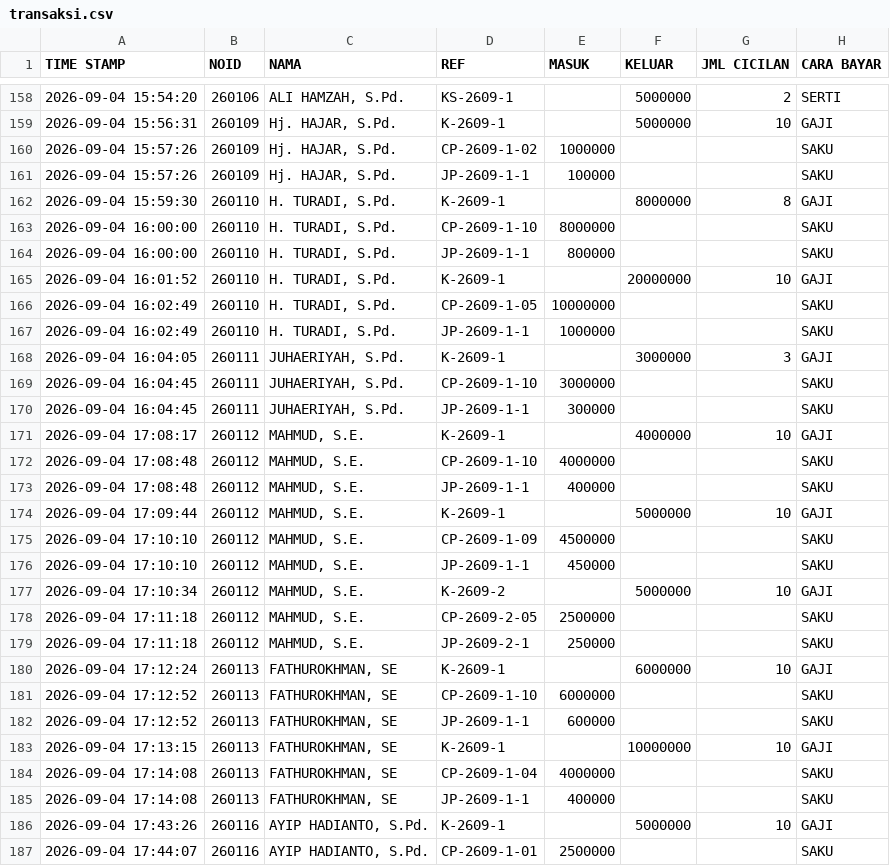
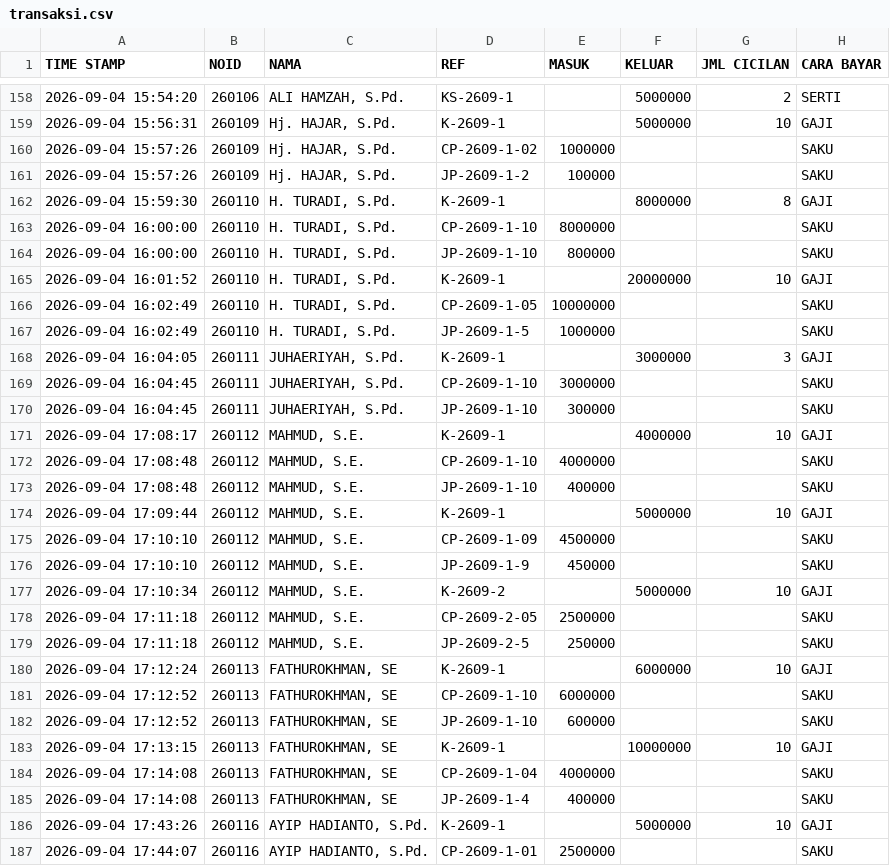
Before and after one commit to nexalone/KGP, a CSV file: data/transaksi.csv, drawn as a sheet; only a part is shown, gaps mark what is left out; the diff covers the shown part only.

```diff
--- a/data/transaksi.csv
+++ b/data/transaksi.csv
@@ -160,27 +160,27 @@ TIME STAMP,NOID,NAMA,REF,MASUK,KELUAR,JML CICILAN,CARA BAYAR
 2026-09-04 15:57:26,260109,"Hj. HAJAR, S.Pd.",CP-2609-1-02,1000000,,,SAKU
-2026-09-04 15:57:26,260109,"Hj. HAJAR, S.Pd.",JP-2609-1-1,100000,,,SAKU
+2026-09-04 15:57:26,260109,"Hj. HAJAR, S.Pd.",JP-2609-1-2,100000,,,SAKU
 2026-09-04 15:59:30,260110,"H. TURADI, S.Pd.",K-2609-1,,8000000,8,GAJI
 2026-09-04 16:00:00,260110,"H. TURADI, S.Pd.",CP-2609-1-10,8000000,,,SAKU
-2026-09-04 16:00:00,260110,"H. TURADI, S.Pd.",JP-2609-1-1,800000,,,SAKU
+2026-09-04 16:00:00,260110,"H. TURADI, S.Pd.",JP-2609-1-10,800000,,,SAKU
 2026-09-04 16:01:52,260110,"H. TURADI, S.Pd.",K-2609-1,,20000000,10,GAJI
 2026-09-04 16:02:49,260110,"H. TURADI, S.Pd.",CP-2609-1-05,10000000,,,SAKU
-2026-09-04 16:02:49,260110,"H. TURADI, S.Pd.",JP-2609-1-1,1000000,,,SAKU
+2026-09-04 16:02:49,260110,"H. TURADI, S.Pd.",JP-2609-1-5,1000000,,,SAKU
 2026-09-04 16:04:05,260111,"JUHAERIYAH, S.Pd.",K-2609-1,,3000000,3,GAJI
 2026-09-04 16:04:45,260111,"JUHAERIYAH, S.Pd.",CP-2609-1-10,3000000,,,SAKU
-2026-09-04 16:04:45,260111,"JUHAERIYAH, S.Pd.",JP-2609-1-1,300000,,,SAKU
+2026-09-04 16:04:45,260111,"JUHAERIYAH, S.Pd.",JP-2609-1-10,300000,,,SAKU
 2026-09-04 17:08:17,260112,"MAHMUD, S.E.",K-2609-1,,4000000,10,GAJI
 2026-09-04 17:08:48,260112,"MAHMUD, S.E.",CP-2609-1-10,4000000,,,SAKU
-2026-09-04 17:08:48,260112,"MAHMUD, S.E.",JP-2609-1-1,400000,,,SAKU
+2026-09-04 17:08:48,260112,"MAHMUD, S.E.",JP-2609-1-10,400000,,,SAKU
 2026-09-04 17:09:44,260112,"MAHMUD, S.E.",K-2609-1,,5000000,10,GAJI
 2026-09-04 17:10:10,260112,"MAHMUD, S.E.",CP-2609-1-09,4500000,,,SAKU
-2026-09-04 17:10:10,260112,"MAHMUD, S.E.",JP-2609-1-1,450000,,,SAKU
+2026-09-04 17:10:10,260112,"MAHMUD, S.E.",JP-2609-1-9,450000,,,SAKU
 2026-09-04 17:10:34,260112,"MAHMUD, S.E.",K-2609-2,,5000000,10,GAJI
 2026-09-04 17:11:18,260112,"MAHMUD, S.E.",CP-2609-2-05,2500000,,,SAKU
-2026-09-04 17:11:18,260112,"MAHMUD, S.E.",JP-2609-2-1,250000,,,SAKU
+2026-09-04 17:11:18,260112,"MAHMUD, S.E.",JP-2609-2-5,250000,,,SAKU
 2026-09-04 17:12:24,260113,"FATHUROKHMAN, SE",K-2609-1,,6000000,10,GAJI
 2026-09-04 17:12:52,260113,"FATHUROKHMAN, SE",CP-2609-1-10,6000000,,,SAKU
-2026-09-04 17:12:52,260113,"FATHUROKHMAN, SE",JP-2609-1-1,600000,,,SAKU
+2026-09-04 17:12:52,260113,"FATHUROKHMAN, SE",JP-2609-1-10,600000,,,SAKU
 2026-09-04 17:13:15,260113,"FATHUROKHMAN, SE",K-2609-1,,10000000,10,GAJI
 2026-09-04 17:14:08,260113,"FATHUROKHMAN, SE",CP-2609-1-04,4000000,,,SAKU
-2026-09-04 17:14:08,260113,"FATHUROKHMAN, SE",JP-2609-1-1,400000,,,SAKU
+2026-09-04 17:14:08,260113,"FATHUROKHMAN, SE",JP-2609-1-4,400000,,,SAKU
 2026-09-04 17:43:26,260116,"AYIP HADIANTO, S.Pd.",K-2609-1,,5000000,10,GAJI
```
Also changed, not shown: 1 added row and 11 edited cells elsewhere in this file.
